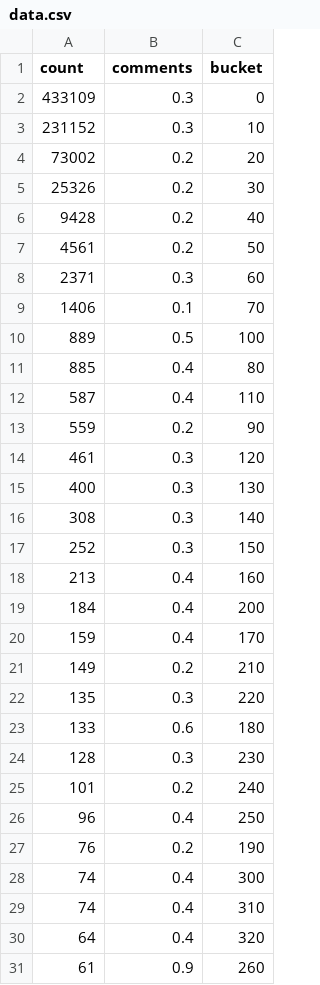
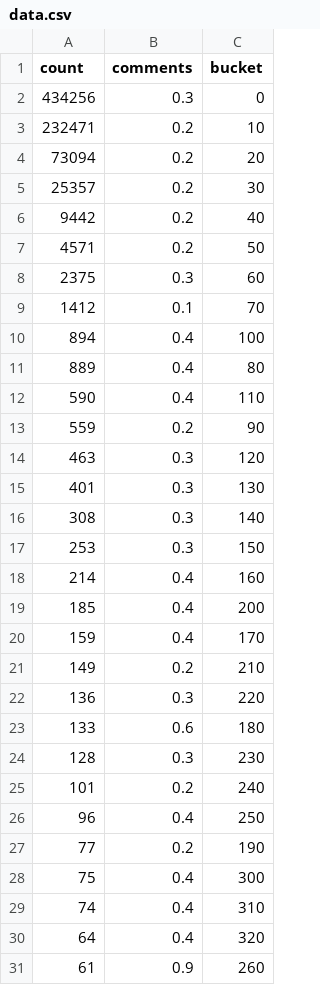
Before and after one commit to boehs/ltc, a CSV file: analysis/buckets/upvote/data.csv, drawn as a sheet; only a part is shown; the diff covers the shown part only.

```diff
--- a/analysis/buckets/upvote/data.csv
+++ b/analysis/buckets/upvote/data.csv
@@ -1,23 +1,23 @@
 count,comments,bucket
-433109,0.3,0
-231152,0.3,10
-73002,0.2,20
-25326,0.2,30
-9428,0.2,40
-4561,0.2,50
-2371,0.3,60
-1406,0.1,70
-889,0.5,100
-885,0.4,80
-587,0.4,110
+434256,0.3,0
+232471,0.2,10
+73094,0.2,20
+25357,0.2,30
+9442,0.2,40
+4571,0.2,50
+2375,0.3,60
+1412,0.1,70
+894,0.4,100
+889,0.4,80
+590,0.4,110
 559,0.2,90
-461,0.3,120
-400,0.3,130
+463,0.3,120
+401,0.3,130
 308,0.3,140
-252,0.3,150
-213,0.4,160
-184,0.4,200
+253,0.3,150
+214,0.4,160
+185,0.4,200
 159,0.4,170
 149,0.2,210
-135,0.3,220
+136,0.3,220
 133,0.6,180
@@ -26,4 +26,4 @@ count,comments,bucket
 96,0.4,250
-76,0.2,190
-74,0.4,300
+77,0.2,190
+75,0.4,300
 74,0.4,310
```
Also changed, not shown: 1 added row, 1 removed row and 2 edited cells elsewhere in this file, analysis/buckets/comments/data.csv, analysis/buckets/lettersPerMonth/data.csv, 3 other files.
